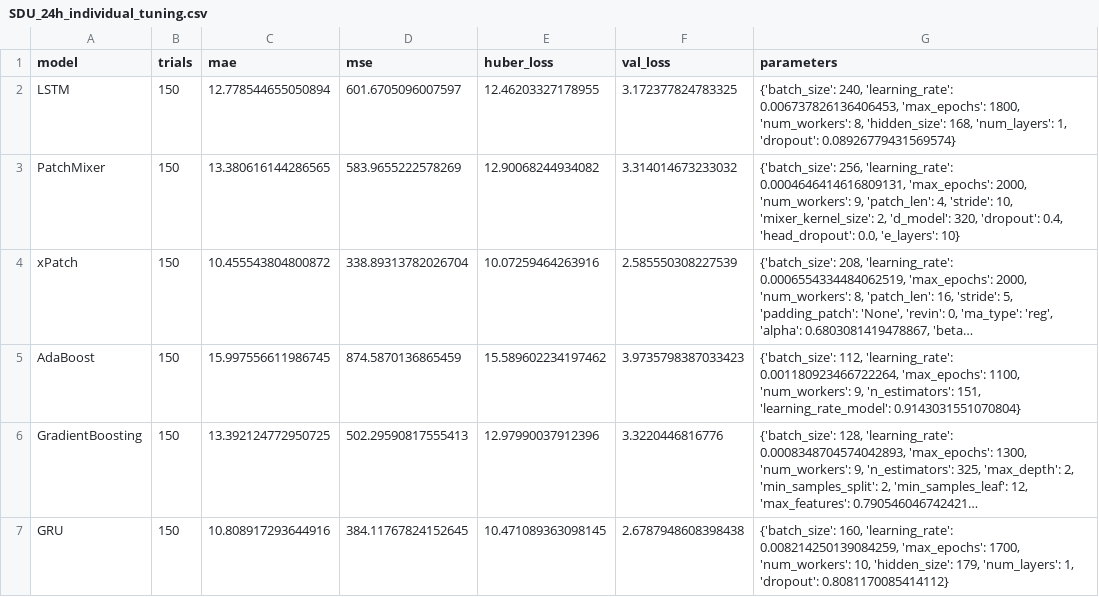
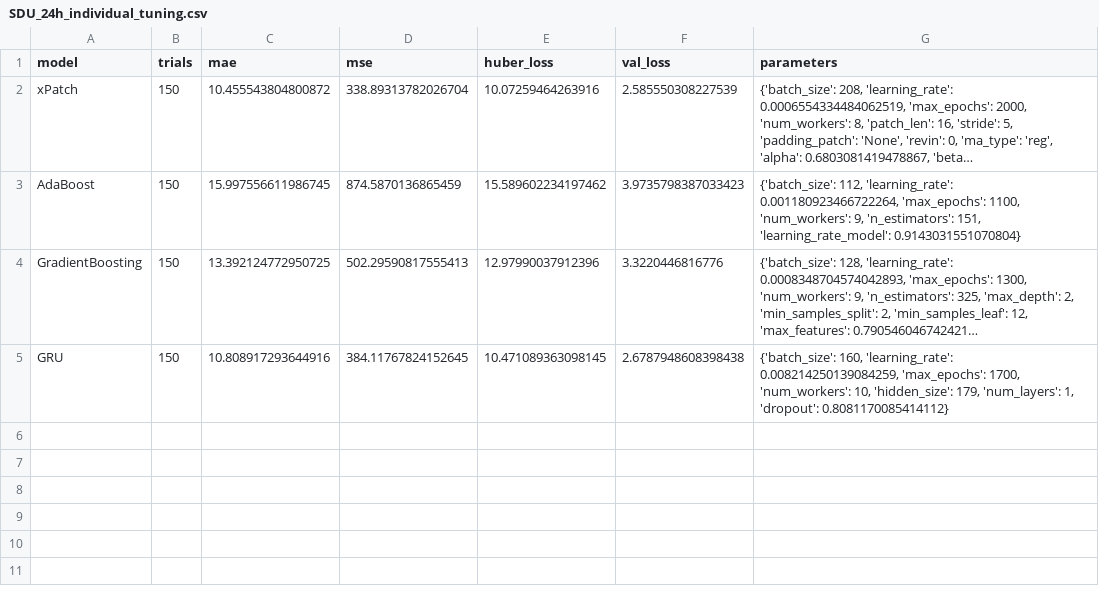
Before and after one commit to sebxGit/P10, a CSV file: Tunings/SDU_24h_individual_tuning.csv, drawn as a sheet; long unchanged cells end in …; the diff names each change by its address in the sheet, - before the commit and + after, or states it on an @@ line.

Commit message:
Update SDU_24h_individual_tuning.csv

```diff
--- a/Tunings/SDU_24h_individual_tuning.csv
+++ b/Tunings/SDU_24h_individual_tuning.csv
-row 2: LSTM | 150 | 12.778544655050894 | 601.6705096007597 | 12.46203327178955 | 3.172377824783325 | {'batch_size': 240, 'learning_rate': 0.006737826136406453, 'max_epochs': 1800, 'num_workers': 8, 'hidden_size': 168, 'num_layers': 1, 'dropout': 0.08926779431569574}
-row 3: PatchMixer | 150 | 13.380616144286565 | 583.9655222578269 | 12.90068244934082 | 3.314014673233032 | {'batch_size': 256, 'learning_rate': 0.0004646414616809131, 'max_epochs': 2000, 'num_workers': 9, 'patch_len': 4, 'stride': 10, 'mixer_kernel_size': 2, 'd_model': 320, 'dropout': 0.4, 'head_dropout': 0.0, 'e_layers': 10}
```
